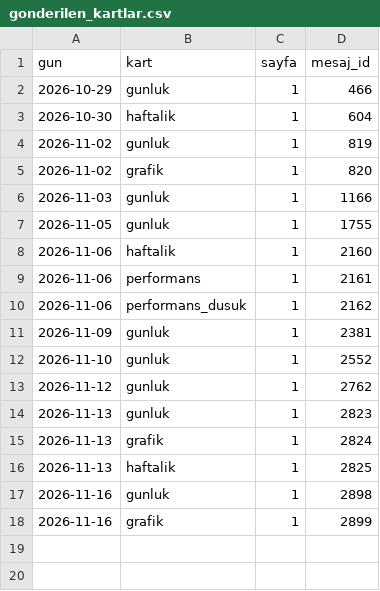
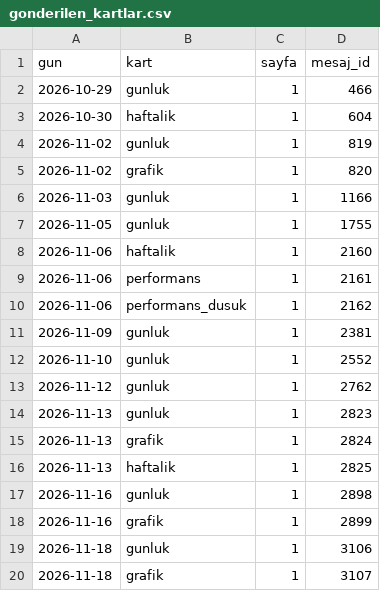
Before and after one commit to senoldak/rasathane, a CSV file: CAPitAL/kanal/veri/gonderilen_kartlar.csv, drawn as a sheet.

```diff
--- a/CAPitAL/kanal/veri/gonderilen_kartlar.csv
+++ b/CAPitAL/kanal/veri/gonderilen_kartlar.csv
@@ -18 +18,3 @@ gun,kart,sayfa,mesaj_id
 2026-11-16,grafik,1,2899
+2026-11-18,gunluk,1,3106
+2026-11-18,grafik,1,3107
```
Also changed, not shown: CAPitAL/kanal/veri/beyanlar.csv, CAPitAL/kanal/veri/gonderimler.csv.
